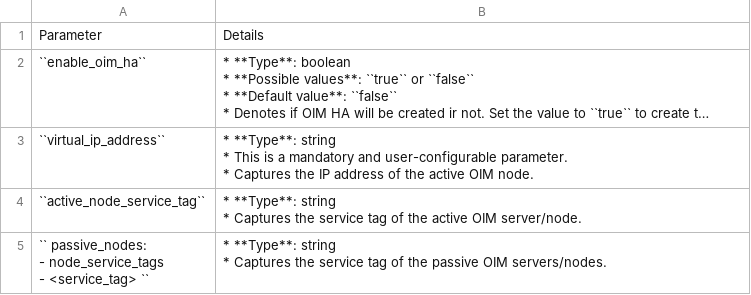
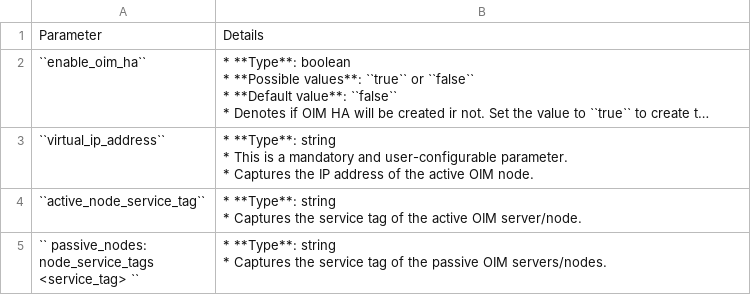
Before and after one commit to vasanthsathya/omnia, a CSV file: docs/source/Tables/oim_ha.csv, drawn as a sheet; long unchanged cells end in ….

Commit message:
doc updates

```diff
--- a/docs/source/Tables/oim_ha.csv
+++ b/docs/source/Tables/oim_ha.csv
@@ -10,5 +10,5 @@
 * Captures the service tag of the active OIM server/node."
-"`` passive_nodes:
-        - node_service_tags
-              - <service_tag> ``","* **Type**: string
-* Captures the service tag of the passive OIM servers/nodes."
+"`` passive_nodes:
+        node_service_tags
+              <service_tag> ``","* **Type**: string
+* Captures the service tag of the passive OIM servers/nodes."
```
